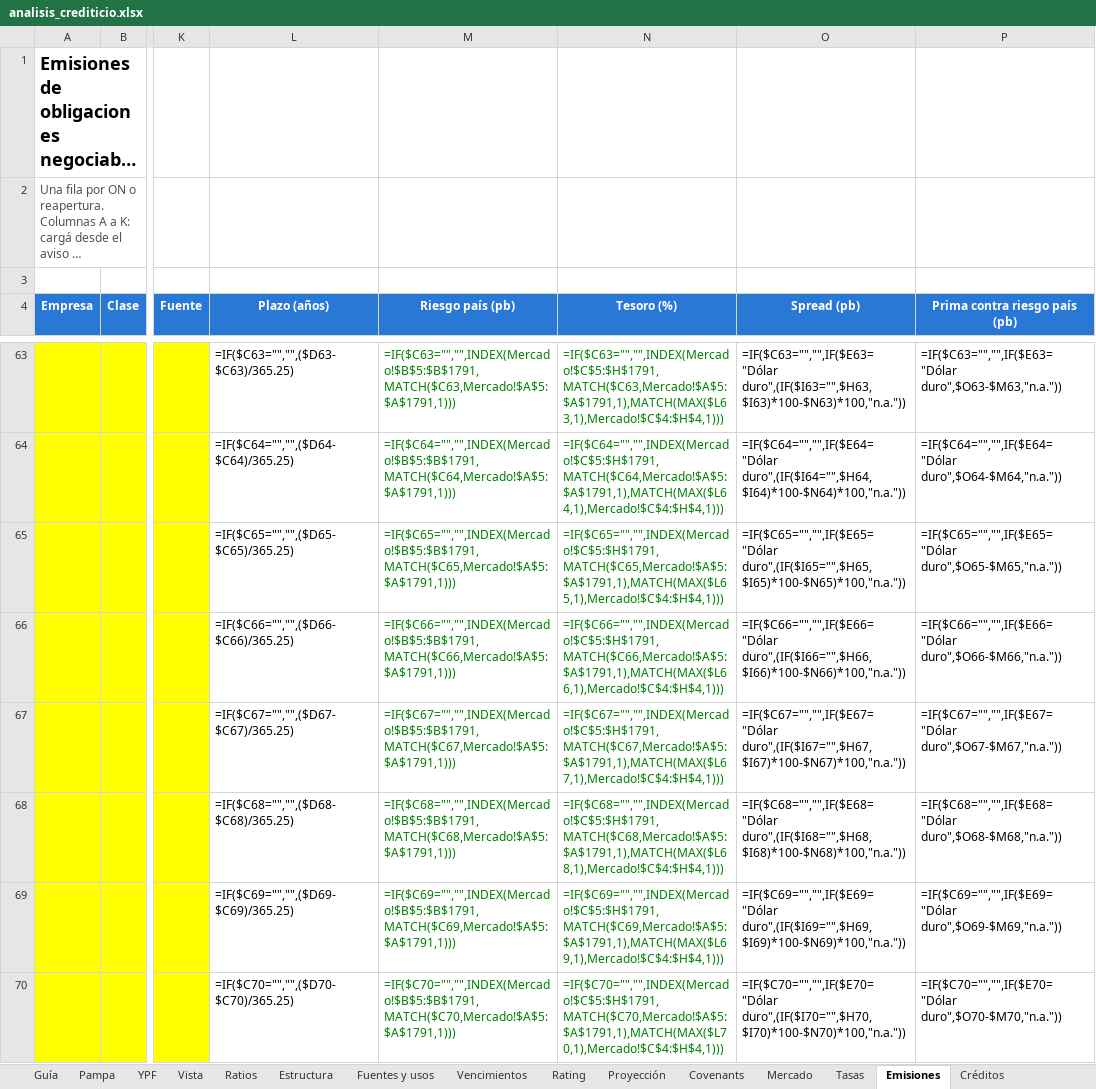
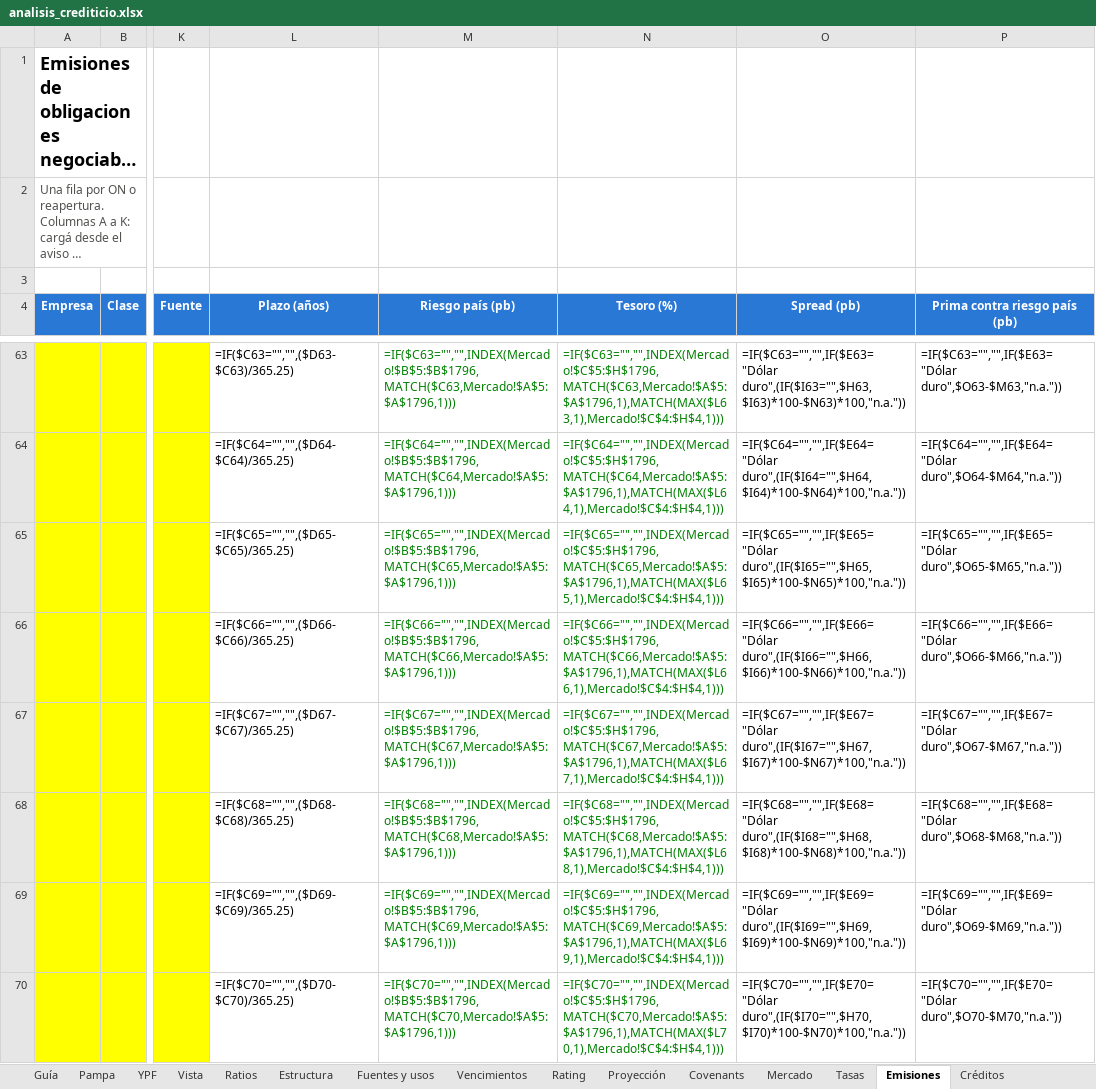
Before and after one commit to alvarez1lucas/analisis-crediticio, an Excel workbook: excel/analisis_crediticio.xlsx, sheet Emisiones, drawn as a sheet; only a part is shown, gaps mark what is left out; long unchanged cells end in …; values as stored, in another font and other column widths than the file's, no borders; formulas without a stored value are shown as written; the diff covers the shown part only; the diff names each change by its address in the sheet, - before the commit and + after, or states it on an @@ line.

```diff
--- a/excel/analisis_crediticio.xlsx (sheet Emisiones)
+++ b/excel/analisis_crediticio.xlsx (sheet Emisiones)
-M63 (Riesgo país (pb)): =IF($C63="","",INDEX(Mercado!$B$5:$B$1791,MATCH($C63,Mercado!$A$5:$A$1791,1)))
+M63 (Riesgo país (pb)): =IF($C63="","",INDEX(Mercado!$B$5:$B$1796,MATCH($C63,Mercado!$A$5:$A$1796,1)))
-N63 (Tesoro (%)): =IF($C63="","",INDEX(Mercado!$C$5:$H$1791,MATCH($C63,Mercado!$A$5:$A$1791,1),MATCH(MAX($L63,1),Mercado!$C$4:$H$4,1)))
+N63 (Tesoro (%)): =IF($C63="","",INDEX(Mercado!$C$5:$H$1796,MATCH($C63,Mercado!$A$5:$A$1796,1),MATCH(MAX($L63,1),Mercado!$C$4:$H$4,1)))
-M64 (Riesgo país (pb)): =IF($C64="","",INDEX(Mercado!$B$5:$B$1791,MATCH($C64,Mercado!$A$5:$A$1791,1)))
+M64 (Riesgo país (pb)): =IF($C64="","",INDEX(Mercado!$B$5:$B$1796,MATCH($C64,Mercado!$A$5:$A$1796,1)))
-N64 (Tesoro (%)): =IF($C64="","",INDEX(Mercado!$C$5:$H$1791,MATCH($C64,Mercado!$A$5:$A$1791,1),MATCH(MAX($L64,1),Mercado!$C$4:$H$4,1)))
+N64 (Tesoro (%)): =IF($C64="","",INDEX(Mercado!$C$5:$H$1796,MATCH($C64,Mercado!$A$5:$A$1796,1),MATCH(MAX($L64,1),Mercado!$C$4:$H$4,1)))
-M65 (Riesgo país (pb)): =IF($C65="","",INDEX(Mercado!$B$5:$B$1791,MATCH($C65,Mercado!$A$5:$A$1791,1)))
+M65 (Riesgo país (pb)): =IF($C65="","",INDEX(Mercado!$B$5:$B$1796,MATCH($C65,Mercado!$A$5:$A$1796,1)))
-N65 (Tesoro (%)): =IF($C65="","",INDEX(Mercado!$C$5:$H$1791,MATCH($C65,Mercado!$A$5:$A$1791,1),MATCH(MAX($L65,1),Mercado!$C$4:$H$4,1)))
+N65 (Tesoro (%)): =IF($C65="","",INDEX(Mercado!$C$5:$H$1796,MATCH($C65,Mercado!$A$5:$A$1796,1),MATCH(MAX($L65,1),Mercado!$C$4:$H$4,1)))
-M66 (Riesgo país (pb)): =IF($C66="","",INDEX(Mercado!$B$5:$B$1791,MATCH($C66,Mercado!$A$5:$A$1791,1)))
+M66 (Riesgo país (pb)): =IF($C66="","",INDEX(Mercado!$B$5:$B$1796,MATCH($C66,Mercado!$A$5:$A$1796,1)))
-N66 (Tesoro (%)): =IF($C66="","",INDEX(Mercado!$C$5:$H$1791,MATCH($C66,Mercado!$A$5:$A$1791,1),MATCH(MAX($L66,1),Mercado!$C$4:$H$4,1)))
+N66 (Tesoro (%)): =IF($C66="","",INDEX(Mercado!$C$5:$H$1796,MATCH($C66,Mercado!$A$5:$A$1796,1),MATCH(MAX($L66,1),Mercado!$C$4:$H$4,1)))
-M67 (Riesgo país (pb)): =IF($C67="","",INDEX(Mercado!$B$5:$B$1791,MATCH($C67,Mercado!$A$5:$A$1791,1)))
+M67 (Riesgo país (pb)): =IF($C67="","",INDEX(Mercado!$B$5:$B$1796,MATCH($C67,Mercado!$A$5:$A$1796,1)))
-N67 (Tesoro (%)): =IF($C67="","",INDEX(Mercado!$C$5:$H$1791,MATCH($C67,Mercado!$A$5:$A$1791,1),MATCH(MAX($L67,1),Mercado!$C$4:$H$4,1)))
+N67 (Tesoro (%)): =IF($C67="","",INDEX(Mercado!$C$5:$H$1796,MATCH($C67,Mercado!$A$5:$A$1796,1),MATCH(MAX($L67,1),Mercado!$C$4:$H$4,1)))
-M68 (Riesgo país (pb)): =IF($C68="","",INDEX(Mercado!$B$5:$B$1791,MATCH($C68,Mercado!$A$5:$A$1791,1)))
+M68 (Riesgo país (pb)): =IF($C68="","",INDEX(Mercado!$B$5:$B$1796,MATCH($C68,Mercado!$A$5:$A$1796,1)))
-N68 (Tesoro (%)): =IF($C68="","",INDEX(Mercado!$C$5:$H$1791,MATCH($C68,Mercado!$A$5:$A$1791,1),MATCH(MAX($L68,1),Mercado!$C$4:$H$4,1)))
+N68 (Tesoro (%)): =IF($C68="","",INDEX(Mercado!$C$5:$H$1796,MATCH($C68,Mercado!$A$5:$A$1796,1),MATCH(MAX($L68,1),Mercado!$C$4:$H$4,1)))
-M69 (Riesgo país (pb)): =IF($C69="","",INDEX(Mercado!$B$5:$B$1791,MATCH($C69,Mercado!$A$5:$A$1791,1)))
+M69 (Riesgo país (pb)): =IF($C69="","",INDEX(Mercado!$B$5:$B$1796,MATCH($C69,Mercado!$A$5:$A$1796,1)))
-N69 (Tesoro (%)): =IF($C69="","",INDEX(Mercado!$C$5:$H$1791,MATCH($C69,Mercado!$A$5:$A$1791,1),MATCH(MAX($L69,1),Mercado!$C$4:$H$4,1)))
+N69 (Tesoro (%)): =IF($C69="","",INDEX(Mercado!$C$5:$H$1796,MATCH($C69,Mercado!$A$5:$A$1796,1),MATCH(MAX($L69,1),Mercado!$C$4:$H$4,1)))
-M70 (Riesgo país (pb)): =IF($C70="","",INDEX(Mercado!$B$5:$B$1791,MATCH($C70,Mercado!$A$5:$A$1791,1)))
+M70 (Riesgo país (pb)): =IF($C70="","",INDEX(Mercado!$B$5:$B$1796,MATCH($C70,Mercado!$A$5:$A$1796,1)))
-N70 (Tesoro (%)): =IF($C70="","",INDEX(Mercado!$C$5:$H$1791,MATCH($C70,Mercado!$A$5:$A$1791,1),MATCH(MAX($L70,1),Mercado!$C$4:$H$4,1)))
+N70 (Tesoro (%)): =IF($C70="","",INDEX(Mercado!$C$5:$H$1796,MATCH($C70,Mercado!$A$5:$A$1796,1),MATCH(MAX($L70,1),Mercado!$C$4:$H$4,1)))
```
Also changed, not shown: 200 edited cells elsewhere in this sheet, sheet Mercado, 3 other files.
